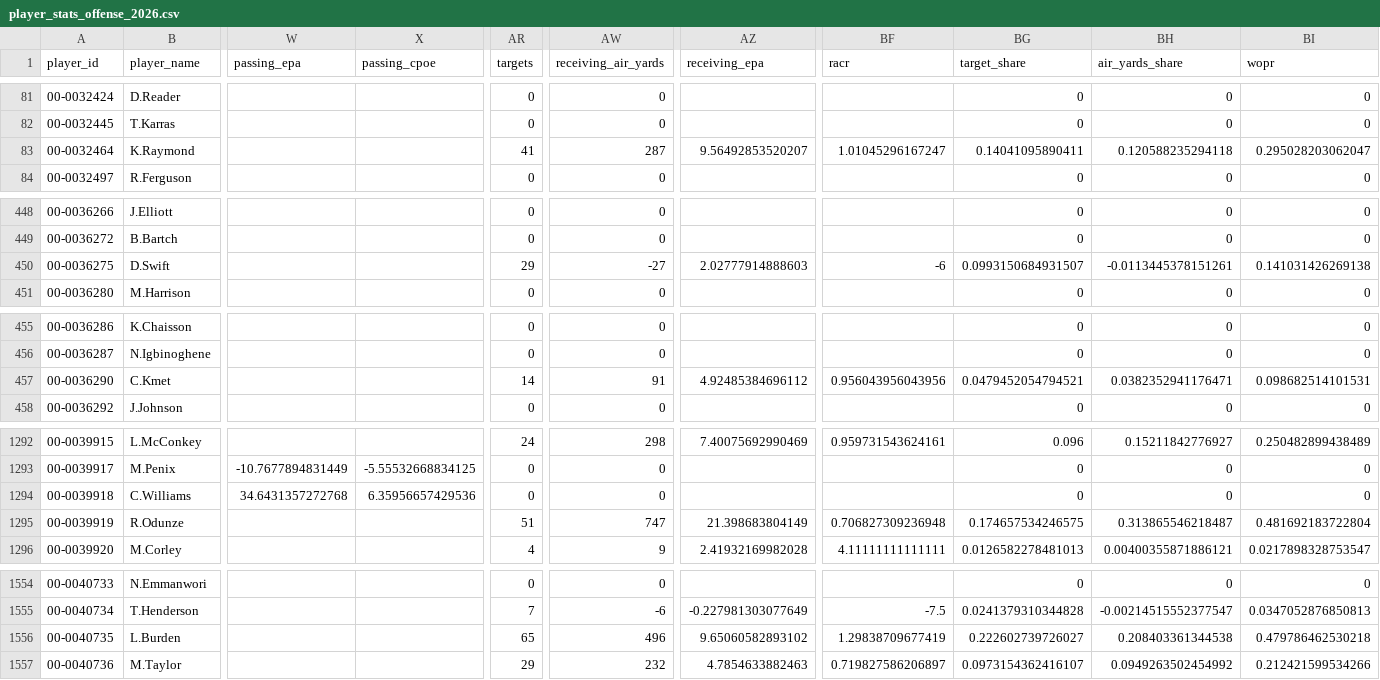
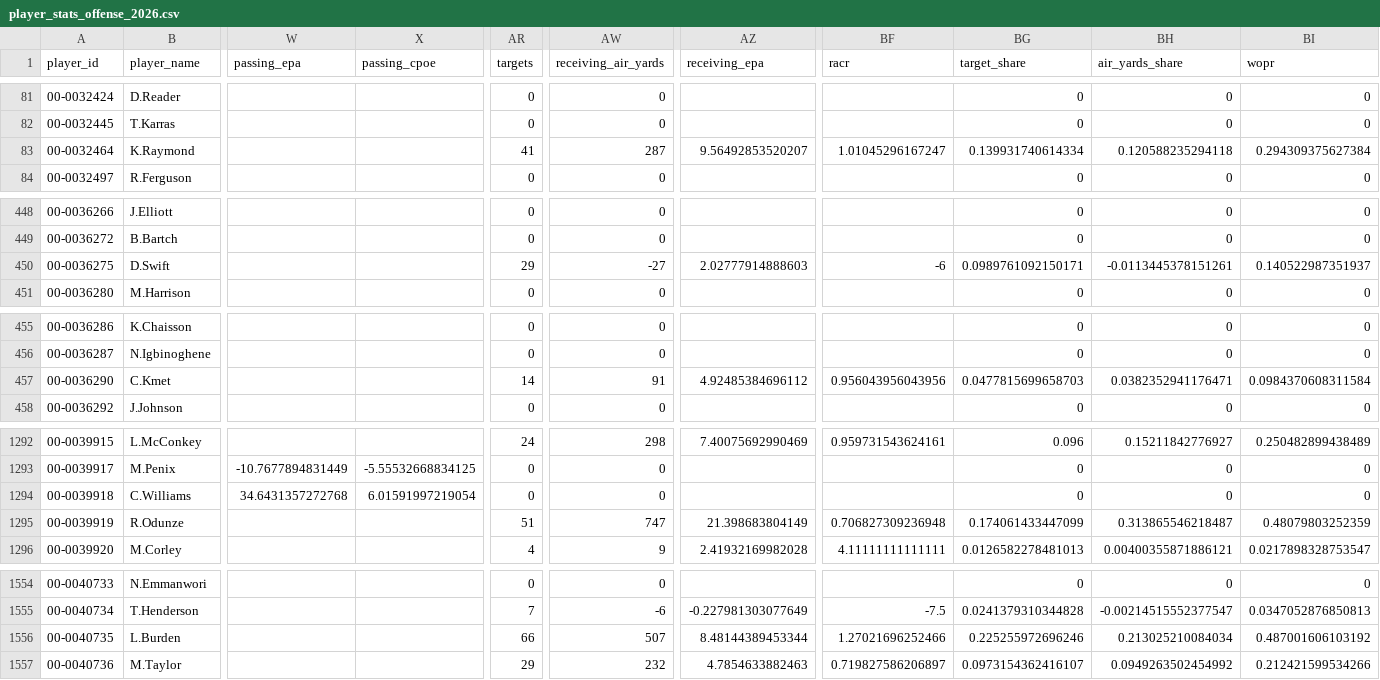
Before and after one commit to craigrigden1988-collab/irish-nfl-show, a CSV file: data/player_stats_offense_2026.csv, drawn as a sheet; only a part is shown, gaps mark what is left out; the diff covers the shown part only; the diff names each change by its address in the sheet, - before the commit and + after, or states it on an @@ line.

```diff
--- a/data/player_stats_offense_2026.csv
+++ b/data/player_stats_offense_2026.csv
-BG83 (target_share): 0.14041095890411
+BG83 (target_share): 0.139931740614334
-BI83 (wopr): 0.295028203062047
+BI83 (wopr): 0.294309375627384
-BG450 (target_share): 0.0993150684931507
+BG450 (target_share): 0.0989761092150171
-BI450 (wopr): 0.141031426269138
+BI450 (wopr): 0.140522987351937
-BG457 (target_share): 0.0479452054794521
+BG457 (target_share): 0.0477815699658703
-BI457 (wopr): 0.098682514101531
+BI457 (wopr): 0.0984370608311584
-X1294 (passing_cpoe): 6.35956657429536
+X1294 (passing_cpoe): 6.01591997219054
-BG1295 (target_share): 0.174657534246575
+BG1295 (target_share): 0.174061433447099
-BI1295 (wopr): 0.481692183722804
+BI1295 (wopr): 0.48079803252359
-AR1556 (targets): 65
+AR1556 (targets): 66
-AW1556 (receiving_air_yards): 496
+AW1556 (receiving_air_yards): 507
-AZ1556 (receiving_epa): 9.65060582893102
+AZ1556 (receiving_epa): 8.48144389453344
-BF1556 (racr): 1.29838709677419
+BF1556 (racr): 1.27021696252466
-BG1556 (target_share): 0.222602739726027
+BG1556 (target_share): 0.225255972696246
-BH1556 (air_yards_share): 0.208403361344538
+BH1556 (air_yards_share): 0.213025210084034
-BI1556 (wopr): 0.479786462530218
+BI1556 (wopr): 0.487001606103192
```
Also changed, not shown: 20 edited cells elsewhere in this file, 12 other files.
